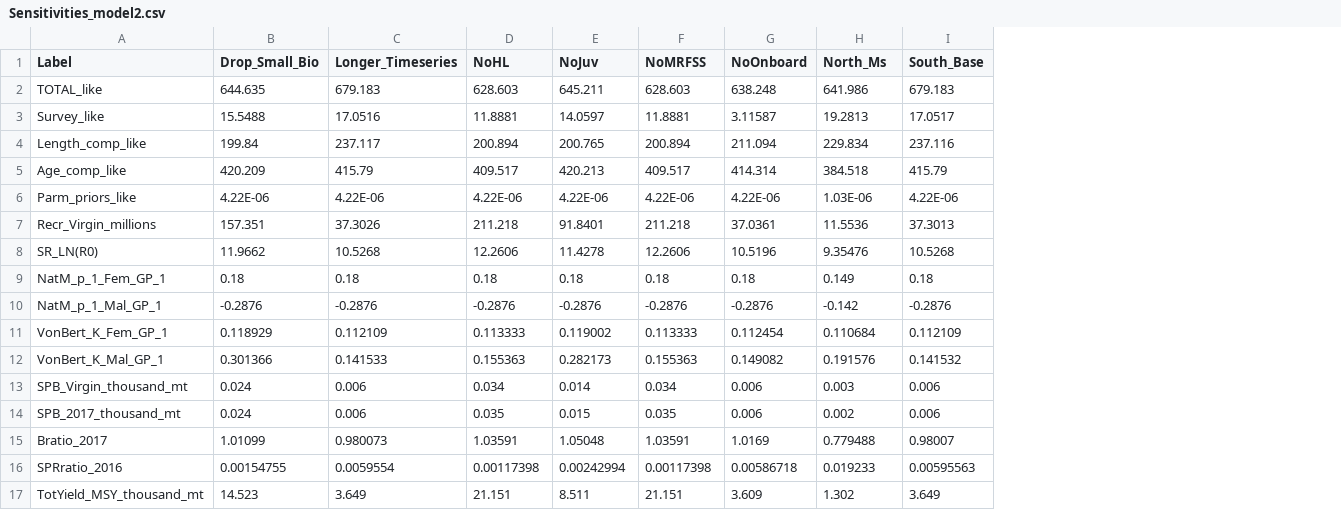
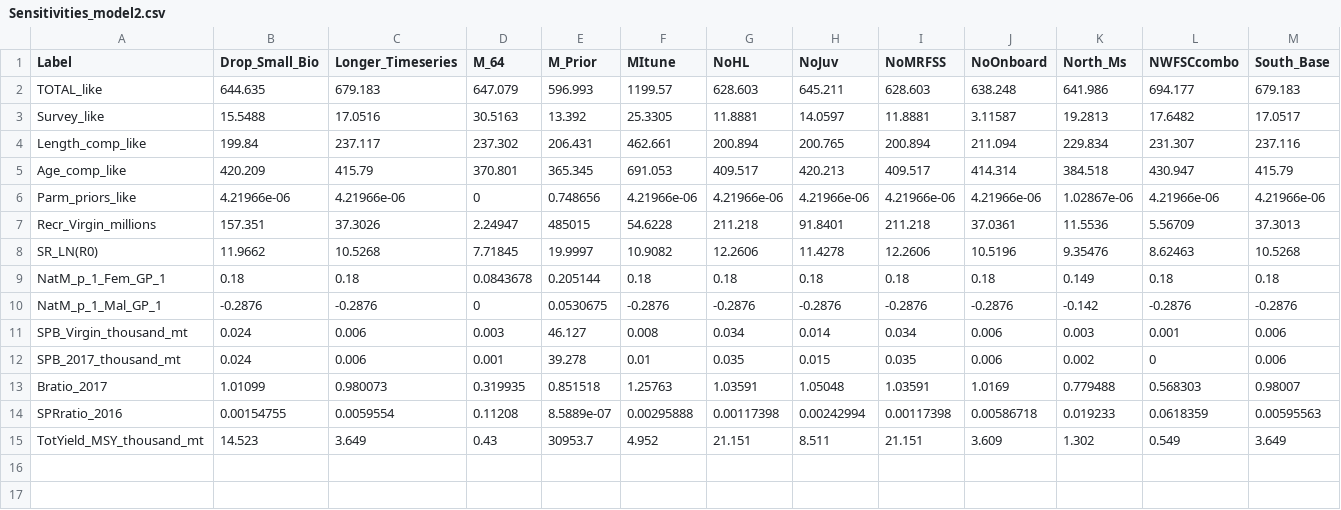
Before and after one commit to iantaylor-NOAA/YTRK_doc, a CSV file: txt_files/Sensitivities_model2.csv, drawn as a sheet; only a part is shown; removed rows and columns are numbered as before the commit, all else as after; rows hold the shown columns only; the diff covers the shown part only; the diff names each change by its address in the sheet, - before the commit and + after, or states it on an @@ line.

Commit message:
Empty appendix is the only way I can get it to knit. Deleted the mgmt table after struggling to get all the wierd characters out of it.

```diff
--- a/txt_files/Sensitivities_model2.csv
+++ b/txt_files/Sensitivities_model2.csv
+column D (M_64), rows 2-15: 647.079 | 30.5163 | 237.302 | 370.801 | 0 | 2.24947 | 7.71845 | 0.0843678 | 0 | 0.003 | 0.001 | 0.319935 | 0.11208 | 0.43
+column E (M_Prior), rows 2-15: 596.993 | 13.392 | 206.431 | 365.345 | 0.748656 | 485015 | 19.9997 | 0.205144 | 0.0530675 | 46.127 | 39.278 | 0.851518 | 8.5889e-07 | 30953.7
+column F (MItune), rows 2-15: 1199.57 | 25.3305 | 462.661 | 691.053 | 4.21966e-06 | 54.6228 | 10.9082 | 0.18 | -0.2876 | 0.008 | 0.01 | 1.25763 | 0.00295888 | 4.952
+column L (NWFSCcombo), rows 2-15: 694.177 | 17.6482 | 231.307 | 430.947 | 4.21966e-06 | 5.56709 | 8.62463 | 0.18 | -0.2876 | 0.001 | 0 | 0.568303 | 0.0618359 | 0.549
-B6 (Drop_Small_Bio): 4.22E-06
+B6 (Drop_Small_Bio): 4.21966e-06
-C6 (Longer_Timeseries): 4.22E-06
+C6 (Longer_Timeseries): 4.21966e-06
-G6 (NoHL): 4.22E-06
+G6 (NoHL): 4.21966e-06
-H6 (NoJuv): 4.22E-06
+H6 (NoJuv): 4.21966e-06
-I6 (NoMRFSS): 4.22E-06
+I6 (NoMRFSS): 4.21966e-06
-J6 (NoOnboard): 4.22E-06
+J6 (NoOnboard): 4.21966e-06
-K6 (North_Ms): 1.03E-06
+K6 (North_Ms): 1.02867e-06
-M6 (South_Base): 4.22E-06
+M6 (South_Base): 4.21966e-06
-row 11: VonBert_K_Fem_GP_1 | 0.118929 | 0.112109 | 0.113333 | 0.119002 | 0.113333 | 0.112454 | 0.110684 | 0.112109
-row 12: VonBert_K_Mal_GP_1 | 0.301366 | 0.141533 | 0.155363 | 0.282173 | 0.155363 | 0.149082 | 0.191576 | 0.141532
```
Also changed, not shown: 1 edited cell elsewhere in this file, 6 other files.
